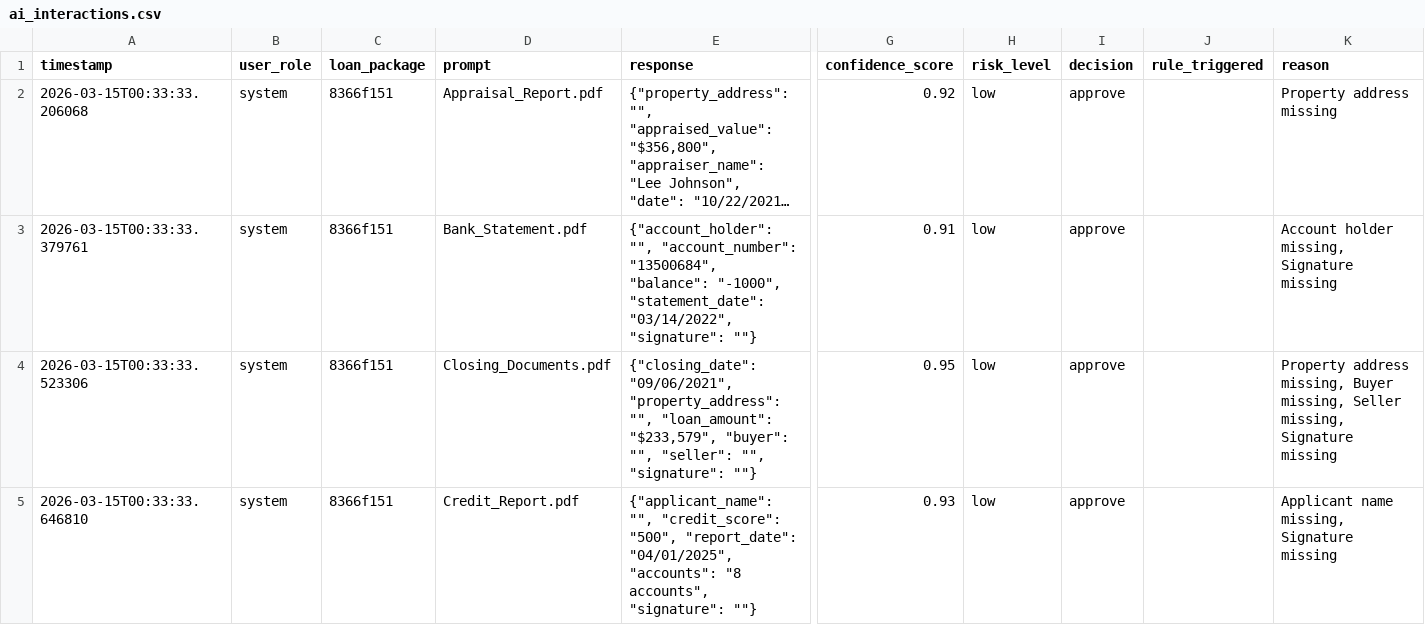
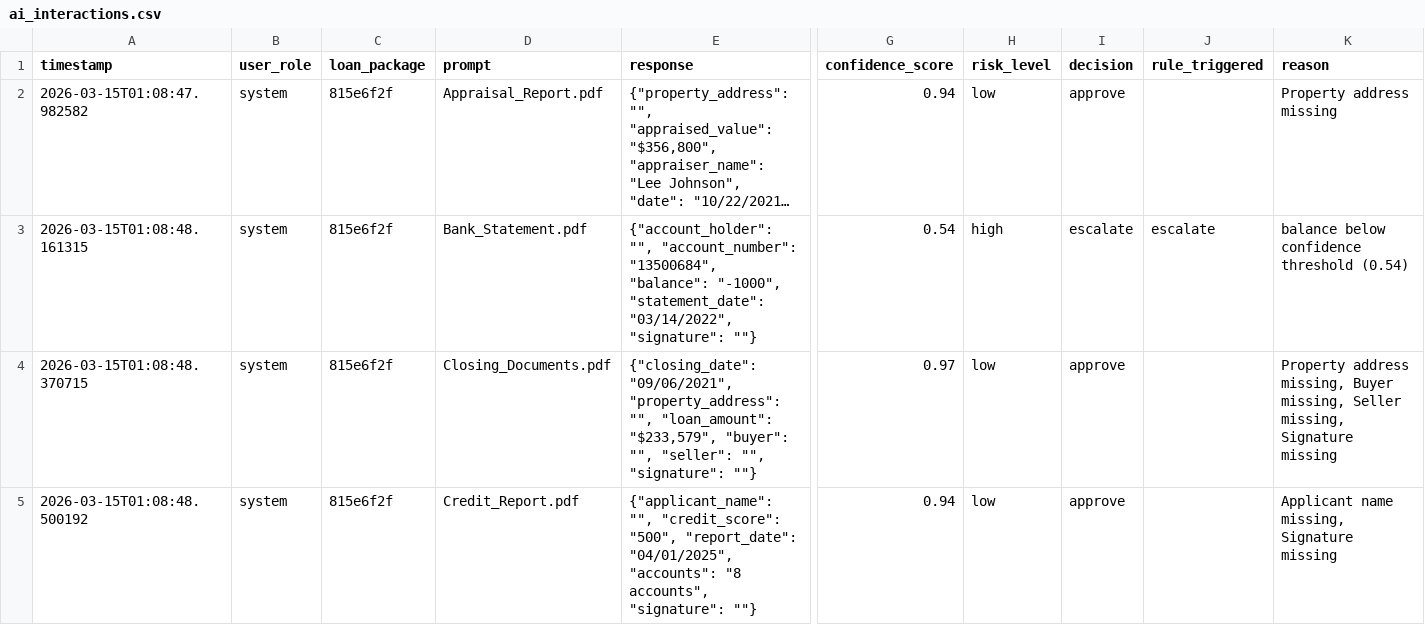
Before and after one commit to obizues/AI-Governance-Platform, a CSV file: logs/ai_interactions.csv, drawn as a sheet; only a part is shown, gaps mark what is left out; long unchanged cells end in …; removed rows and columns are numbered as before the commit, all else as after; rows hold the shown columns only; the diff covers the shown part only; the diff names each change by its address in the sheet, - before the commit and + after, or states it on an @@ line.

```diff
--- a/logs/ai_interactions.csv
+++ b/logs/ai_interactions.csv
-A2 (timestamp): 2026-03-15T00:33:33.206068
+A2 (timestamp): 2026-03-15T01:08:47.982582
-C2 (loan_package): 8366f151
+C2 (loan_package): 815e6f2f
-G2 (confidence_score): 0.92
+G2 (confidence_score): 0.94
-row 3: 2026-03-15T00:33:33.379761 | system | 8366f151 | Bank_Statement.pdf | {"account_holder": "", "account_number": "13500684", "balance": "-1000", "statement_date": "03/14/2022", "signature": ""} | 0.91 | low | approve |  | Account holder missing, Signature missing
+row 3: 2026-03-15T01:08:48.161315 | system | 815e6f2f | Bank_Statement.pdf | {"account_holder": "", "account_number": "13500684", "balance": "-1000", "statement_date": "03/14/2022", "signature": ""} | 0.54 | high | escalate | escalate | balance below confidence threshold (0.54)
-A4 (timestamp): 2026-03-15T00:33:33.523306
+A4 (timestamp): 2026-03-15T01:08:48.370715
-C4:C5 (loan_package): 8366f151
+C4:C5 (loan_package): 815e6f2f
-G4 (confidence_score): 0.95
+G4 (confidence_score): 0.97
-A5 (timestamp): 2026-03-15T00:33:33.646810
+A5 (timestamp): 2026-03-15T01:08:48.500192
-G5 (confidence_score): 0.93
+G5 (confidence_score): 0.94
```
Also changed, not shown: 11 edited cells elsewhere in this file, 9 other files.
